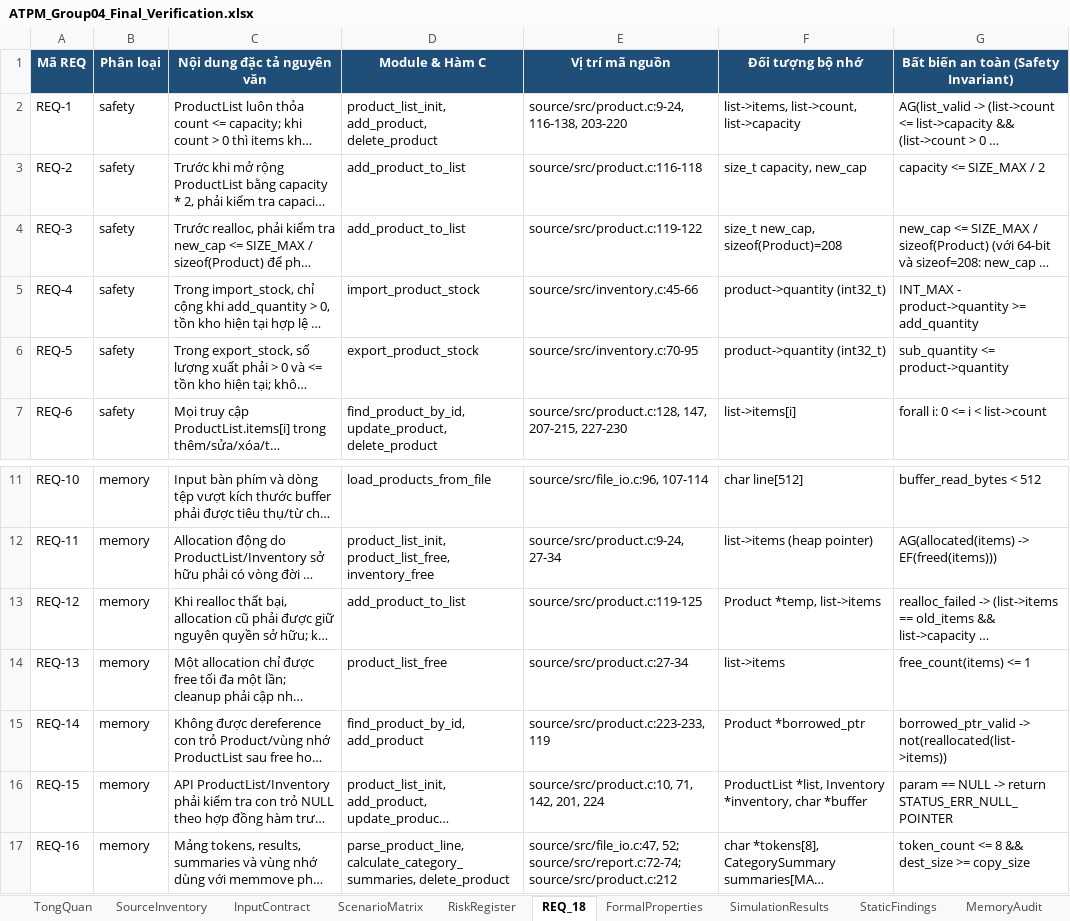
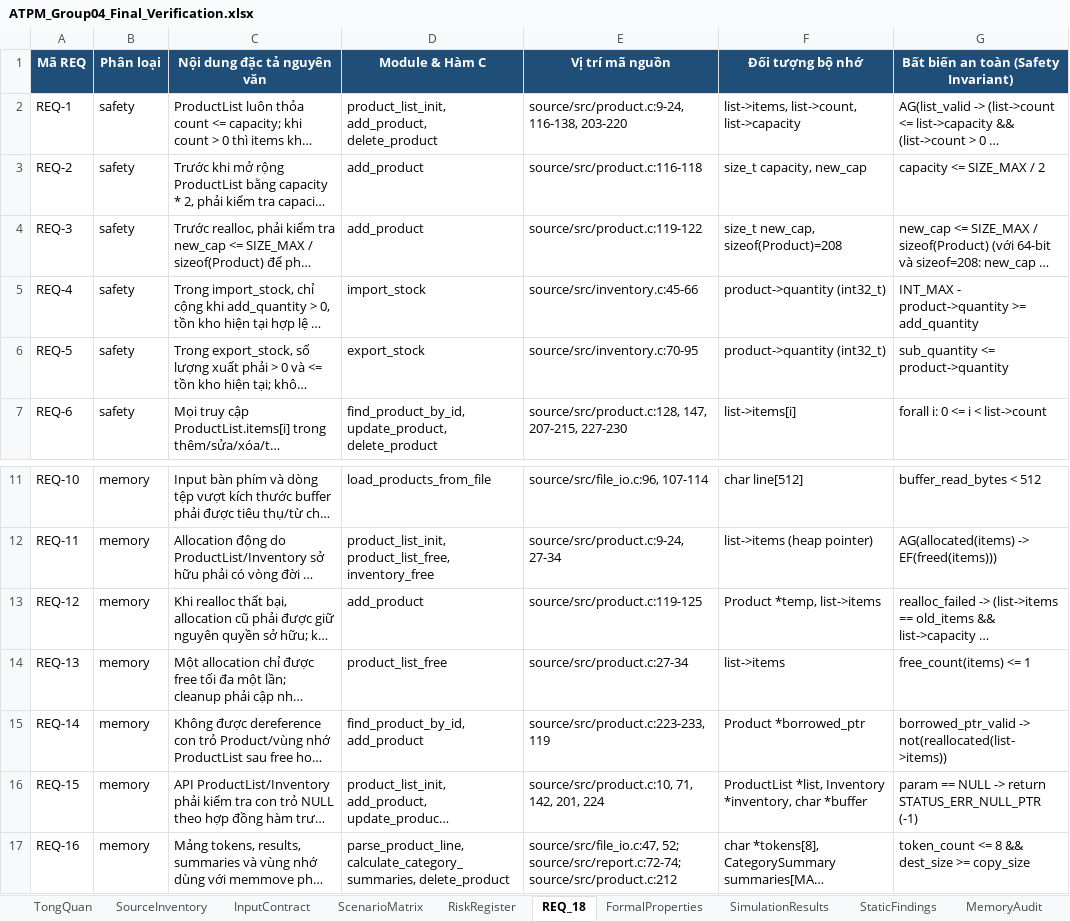
Before and after one commit to trangnguyenkieu927/ATPM_Group_04_inventory-memory-audit, an Excel workbook: docs/09_Final_Report/ATPM_Group04_Final_Verification.xlsx, sheet REQ_18, drawn as a sheet; only a part is shown, gaps mark what is left out; long unchanged cells end in …; values as stored, in another font and other column widths than the file's, no borders; the diff names each change by its address in the sheet, - before the commit and + after, or states it on an @@ line.

```diff
--- a/docs/09_Final_Report/ATPM_Group04_Final_Verification.xlsx (sheet REQ_18)
+++ b/docs/09_Final_Report/ATPM_Group04_Final_Verification.xlsx (sheet REQ_18)
-D3:D4 (Module & Hàm C): add_product_to_list
+D3:D4 (Module & Hàm C): add_product
-D5 (Module & Hàm C): import_product_stock
+D5 (Module & Hàm C): import_stock
-D6 (Module & Hàm C): export_product_stock
+D6 (Module & Hàm C): export_stock
-D13 (Module & Hàm C): add_product_to_list
+D13 (Module & Hàm C): add_product
-G16: …-> return STATUS_ERR_NULL_POINTER
+G16: …-> return STATUS_ERR_NULL_PTR (-1)
```
Also changed, not shown: sheet ScenarioMatrix, docs/02_Risk_Scenarios/scenario_matrix.xlsx, docs/03_Safety_Specification/safety_requirements.xlsx, 16 other files.
